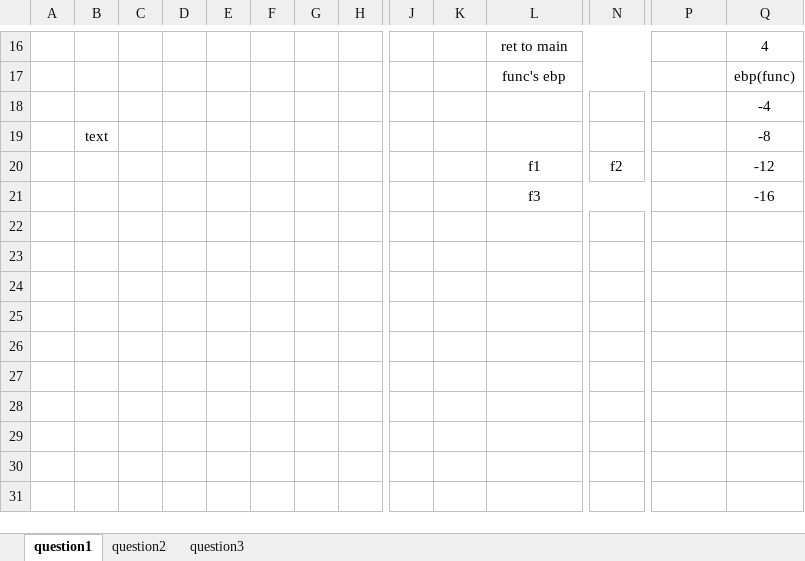
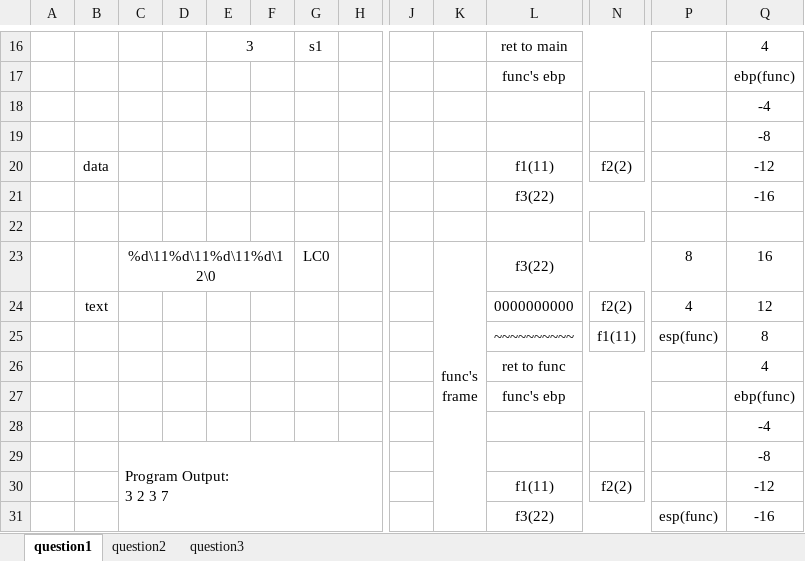
Before and after one commit to BlakeWewer/CIS-450, an Excel workbook: CIS 450/Assignment 3/Memory Images.xlsx, sheet question1, drawn as a sheet; only a part is shown, gaps mark what is left out; values as stored, in another font and other column widths than the file's, no borders; removed rows and columns are numbered as before the commit, all else as after; rows hold the shown columns only; ↵ is a line break in a cell; the diff covers the shown part only; the diff names each change by its address in the sheet, - before the commit and + after, or states it on an @@ line.

Commit message:
Guess I finished questions 1 and 2...

```diff
--- a/CIS 450/Assignment 3/Memory Images.xlsx (sheet question1)
+++ b/CIS 450/Assignment 3/Memory Images.xlsx (sheet question1)
-E16: (empty)
+E16: 3
+E16:F16 merged
-G16: (empty)
+G16: s1
-B19: text
+B19: (empty)
-row 20:  |  |  |  |  |  |  |  |  |  | f1 | f2 |  | -12
+row 20:  | data |  |  |  |  |  |  |  |  | f1(11) | f2(2) |  | -12
-L21: f3
+L21: f3(22)
+row 22: (empty)
+row 23:  |  | %d\11%d\11%d\11%d\12\0 |  |  |  | LC0 |  |  | func's ↵ frame | f3(22) |  | 8 | 16
+row 24:  | text |  |  |  |  |  |  |  |  | 0000000000 | f2(2) | 4 | 12
+row 25:  |  |  |  |  |  |  |  |  |  | ~~~~~~~~~~ | f1(11) | esp(func) | 8
+row 26:  |  |  |  |  |  |  |  |  |  | ret to func |  |  | 4
+row 27:  |  |  |  |  |  |  |  |  |  | func's ebp |  |  | ebp(func)
+row 28:  |  |  |  |  |  |  |  |  |  |  |  |  | -4
+row 29:  |  | Program Output: ↵ 3 2 3 7 |  |  |  |  |  |  |  |  |  |  | -8
+row 30:  |  |  |  |  |  |  |  |  |  | f1(11) | f2(2) |  | -12
+row 31:  |  |  |  |  |  |  |  |  |  | f3(22) |  | esp(func) | -16
```
Also changed, not shown: 4 added rows, 4 removed rows, 14 edited cells and merged cells elsewhere in this sheet, sheet question2, 8 other files.
